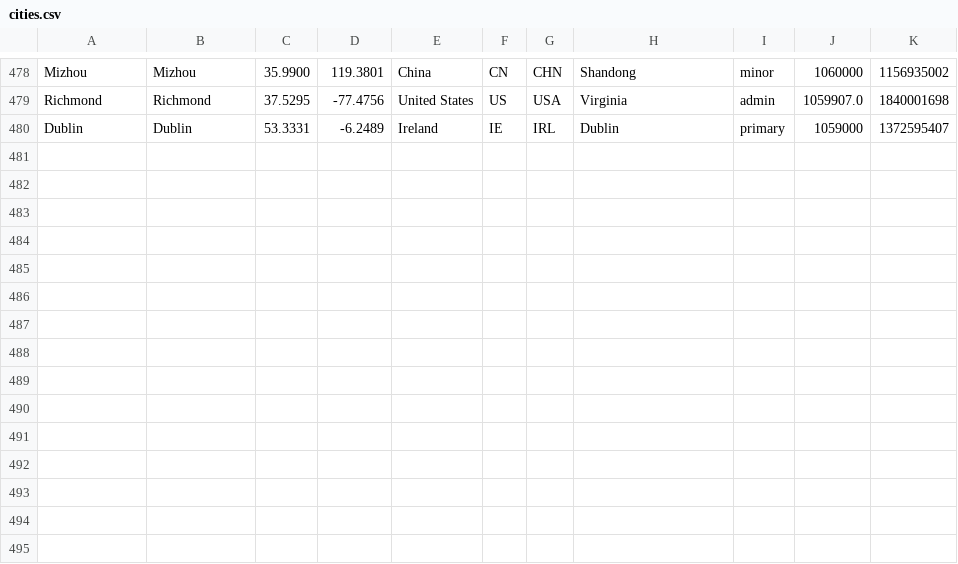
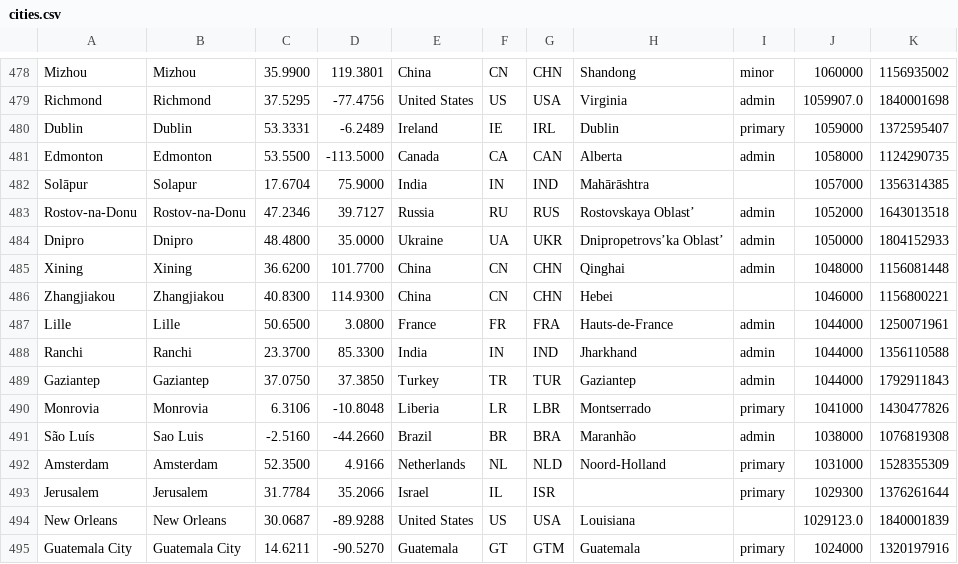
Before and after one commit to alainrc2005/get-recorrido, a CSV file: cities.csv, drawn as a sheet; only a part is shown, gaps mark what is left out; the diff names each change by its address in the sheet, - before the commit and + after, or states it on an @@ line.

Commit message:
update cities-30

```diff
--- a/cities.csv
+++ b/cities.csv
+row 481: Edmonton | Edmonton | 53.5500 | -113.5000 | Canada | CA | CAN | Alberta | admin | 1058000 | 1124290735
+row 482: Solāpur | Solapur | 17.6704 | 75.9000 | India | IN | IND | Mahārāshtra |  | 1057000 | 1356314385
+row 483: Rostov-na-Donu | Rostov-na-Donu | 47.2346 | 39.7127 | Russia | RU | RUS | Rostovskaya Oblast’ | admin | 1052000 | 1643013518
+row 484: Dnipro | Dnipro | 48.4800 | 35.0000 | Ukraine | UA | UKR | Dnipropetrovs’ka Oblast’ | admin | 1050000 | 1804152933
+row 485: Xining | Xining | 36.6200 | 101.7700 | China | CN | CHN | Qinghai | admin | 1048000 | 1156081448
+row 486: Zhangjiakou | Zhangjiakou | 40.8300 | 114.9300 | China | CN | CHN | Hebei |  | 1046000 | 1156800221
+row 487: Lille | Lille | 50.6500 | 3.0800 | France | FR | FRA | Hauts-de-France | admin | 1044000 | 1250071961
+row 488: Ranchi | Ranchi | 23.3700 | 85.3300 | India | IN | IND | Jharkhand | admin | 1044000 | 1356110588
+row 489: Gaziantep | Gaziantep | 37.0750 | 37.3850 | Turkey | TR | TUR | Gaziantep | admin | 1044000 | 1792911843
+row 490: Monrovia | Monrovia | 6.3106 | -10.8048 | Liberia | LR | LBR | Montserrado | primary | 1041000 | 1430477826
+row 491: São Luís | Sao Luis | -2.5160 | -44.2660 | Brazil | BR | BRA | Maranhão | admin | 1038000 | 1076819308
+row 492: Amsterdam | Amsterdam | 52.3500 | 4.9166 | Netherlands | NL | NLD | Noord-Holland | primary | 1031000 | 1528355309
+row 493: Jerusalem | Jerusalem | 31.7784 | 35.2066 | Israel | IL | ISR |  | primary | 1029300 | 1376261644
+row 494: New Orleans | New Orleans | 30.0687 | -89.9288 | United States | US | USA | Louisiana |  | 1029123.0 | 1840001839
+row 495: Guatemala City | Guatemala City | 14.6211 | -90.5270 | Guatemala | GT | GTM | Guatemala | primary | 1024000 | 1320197916
```
